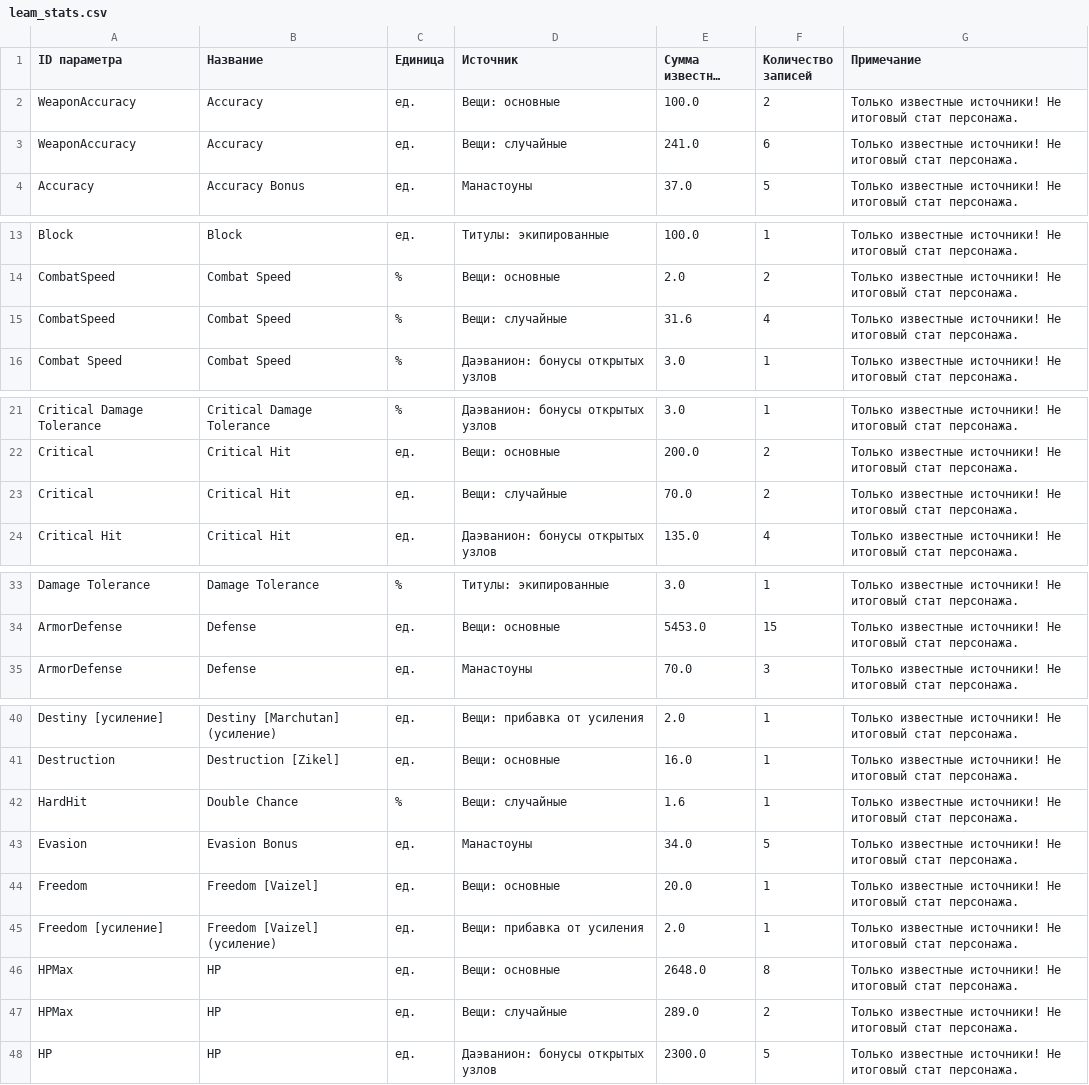
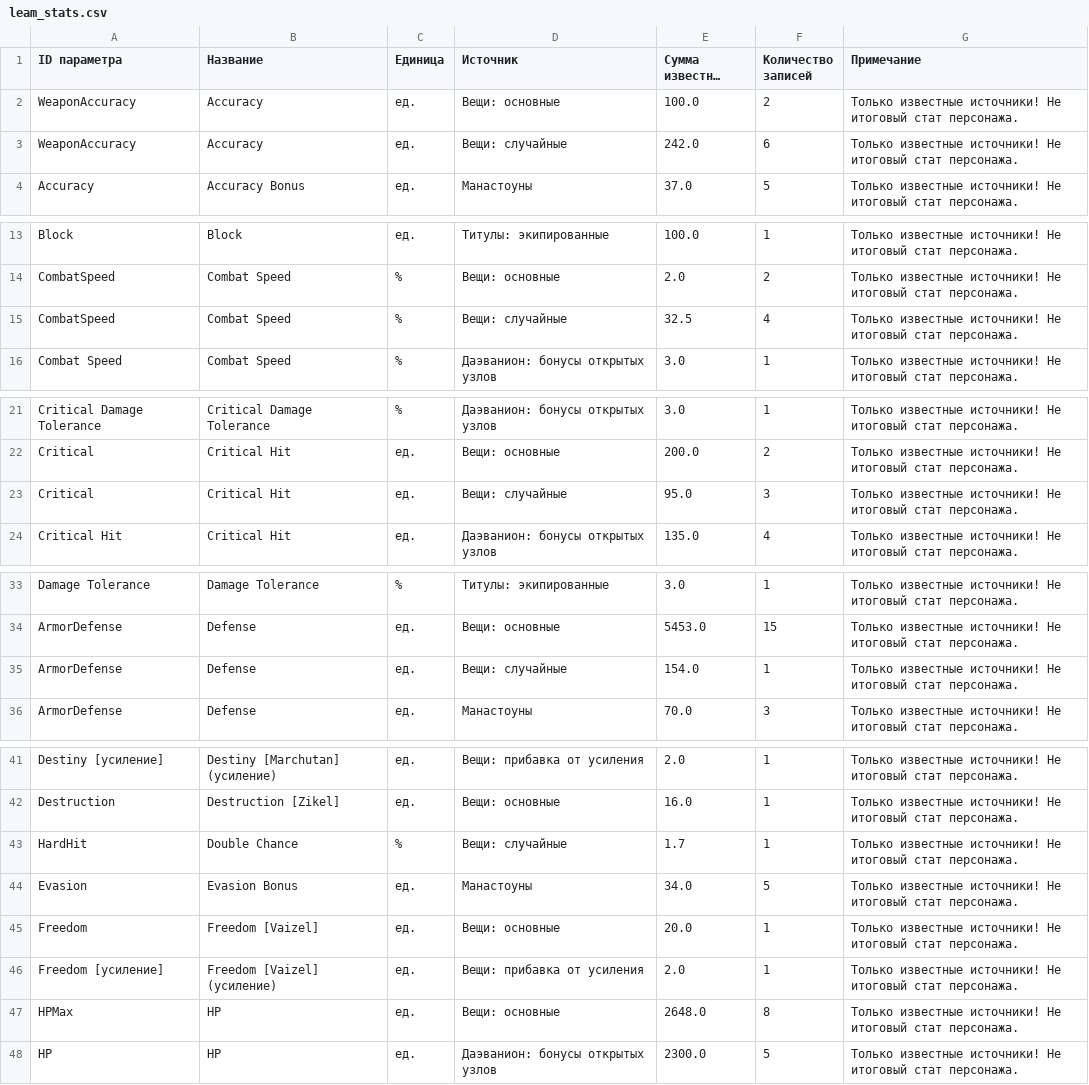
Before and after one commit to bdmwoosa777-coder/leamstat, a CSV file: data/leam_stats.csv, drawn as a sheet; only a part is shown, gaps mark what is left out; long unchanged cells end in ….

```diff
--- a/data/leam_stats.csv
+++ b/data/leam_stats.csv
@@ -2,3 +2,3 @@
 WeaponAccuracy;Accuracy;ед.;Вещи: основные;100.0;2;Только известные источники! Не итоговый стат персонажа.
-WeaponAccuracy;Accuracy;ед.;Вещи: случайные;241.0;6;Только известные источники! Не итоговый стат персонажа.
+WeaponAccuracy;Accuracy;ед.;Вещи: случайные;242.0;6;Только известные источники! Не итоговый стат персонажа.
 Accuracy;Accuracy Bonus;ед.;Манастоуны;37.0;5;Только известные источники! Не итоговый стат персонажа.
@@ -14,3 +14,3 @@ Block;Block;ед.;Титулы: экипированные;100.0;1;Только
 CombatSpeed;Combat Speed;%;Вещи: основные;2.0;2;Только известные источники! Не итоговый стат персонажа.
-CombatSpeed;Combat Speed;%;Вещи: случайные;31.6;4;Только известные источники! Не итоговый стат персонажа.
+CombatSpeed;Combat Speed;%;Вещи: случайные;32.5;4;Только известные источники! Не итоговый стат персонажа.
 Combat Speed;Combat Speed;%;Даэванион: бонусы открытых узлов;3.0;1;Только известные источники! Не итоговый стат персонажа.
@@ -22,3 +22,3 @@ Critical Damage Tolerance;Critical Damage Tolerance;%;Даэванион: бон
 Critical;Critical Hit;ед.;Вещи: основные;200.0;2;Только известные источники! Не итоговый стат персонажа.
-Critical;Critical Hit;ед.;Вещи: случайные;70.0;2;Только известные источники! Не итоговый стат персонажа.
+Critical;Critical Hit;ед.;Вещи: случайные;95.0;3;Только известные источники! Не итоговый стат персонажа.
 Critical Hit;Critical Hit;ед.;Даэванион: бонусы открытых узлов;135.0;4;Только известные источники! Не итоговый стат персонажа.
@@ -34,2 +34,3 @@ Damage Tolerance;Damage Tolerance;%;Титулы: экипированные;3.0
 ArmorDefense;Defense;ед.;Вещи: основные;5453.0;15;Только известные источники! Не итоговый стат персонажа.
+ArmorDefense;Defense;ед.;Вещи: случайные;154.0;1;Только известные источники! Не итоговый стат персонажа.
 ArmorDefense;Defense;ед.;Манастоуны;70.0;3;Только известные источники! Не итоговый стат персонажа.
@@ -41,3 +42,3 @@ Destiny [усиление];Destiny [Marchutan] (усиление);ед.;Вещи
 Destruction;Destruction [Zikel];ед.;Вещи: основные;16.0;1;Только известные источники! Не итоговый стат персонажа.
-HardHit;Double Chance;%;Вещи: случайные;1.6;1;Только известные источники! Не итоговый стат персонажа.
+HardHit;Double Chance;%;Вещи: случайные;1.7;1;Только известные источники! Не итоговый стат персонажа.
 Evasion;Evasion Bonus;ед.;Манастоуны;34.0;5;Только известные источники! Не итоговый стат персонажа.
@@ -46,3 +47,2 @@ Freedom [усиление];Freedom [Vaizel] (усиление);ед.;Вещи:
 HPMax;HP;ед.;Вещи: основные;2648.0;8;Только известные источники! Не итоговый стат персонажа.
-HPMax;HP;ед.;Вещи: случайные;289.0;2;Только известные источники! Не итоговый стат персонажа.
 HP;HP;ед.;Даэванион: бонусы открытых узлов;2300.0;5;Только известные источники! Не итоговый стат персонажа.
```
Also changed, not shown: data/leam_stat_details.csv, 5 other files.
